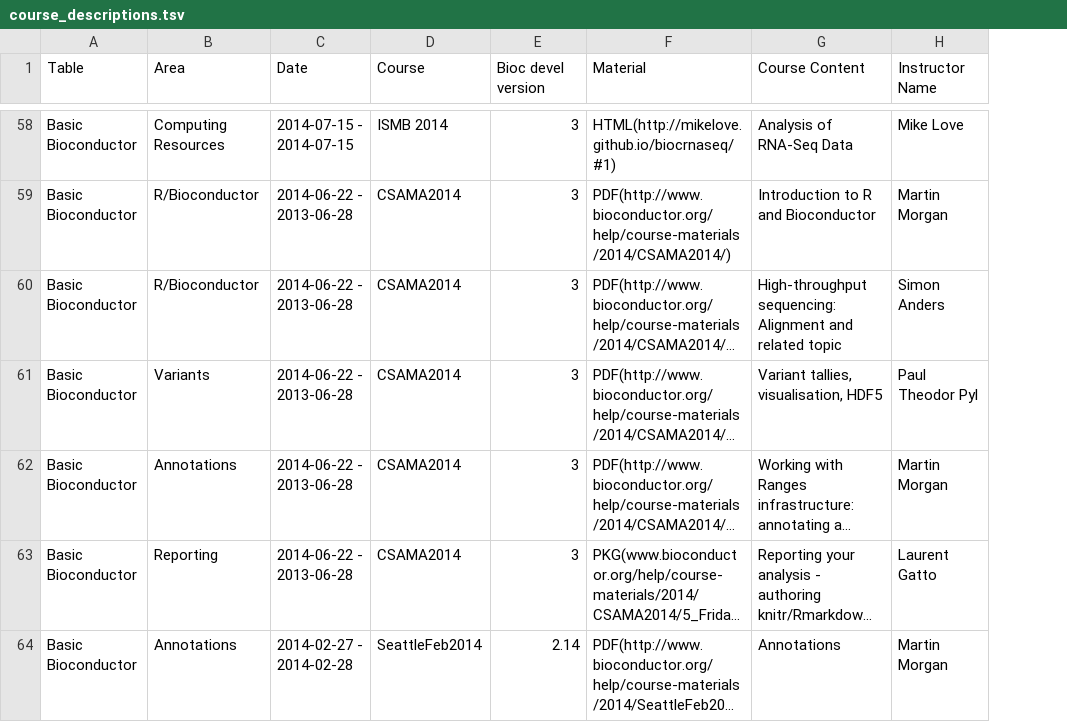
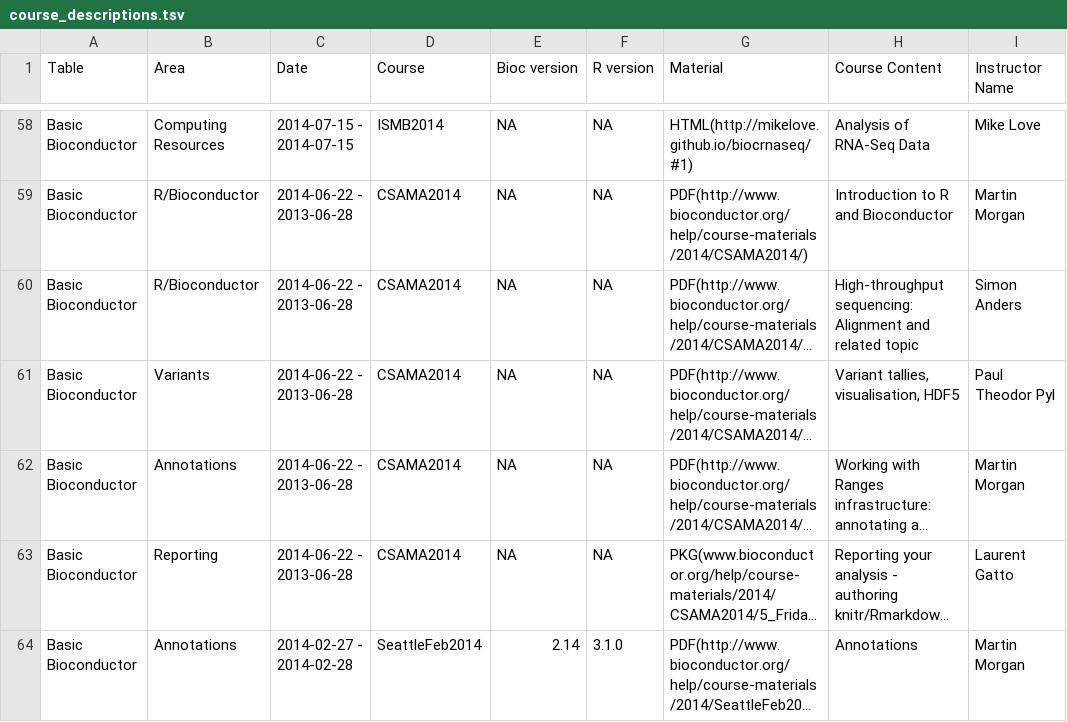
Before and after one commit to lgatto/bioconductor.org, a TSV file: etc/course_descriptions.tsv, drawn as a sheet; only a part is shown, gaps mark what is left out; long unchanged cells end in …; the diff covers the shown part only; the diff names each change by its address in the sheet, - before the commit and + after, or states it on an @@ line.

```diff
--- a/etc/course_descriptions.tsv
+++ b/etc/course_descriptions.tsv
+column F (R version), rows 58-64: NA | NA | NA | NA | NA | NA | 3.1.0
-E1: Bioc devel version
+E1: Bioc version
-D58 (Course): ISMB 2014
+D58 (Course): ISMB2014
-E58:E63 (Bioc version): 3
+E58:E63 (Bioc version): NA
```
Also changed, not shown: 50 edited cells elsewhere in this file.
